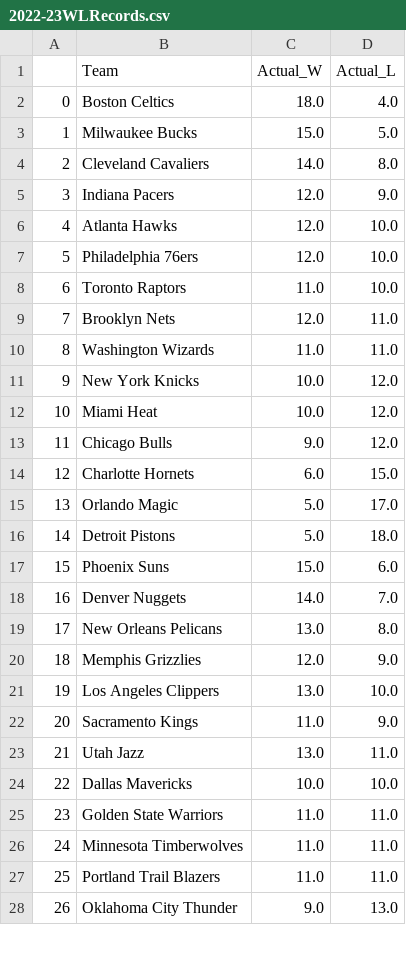
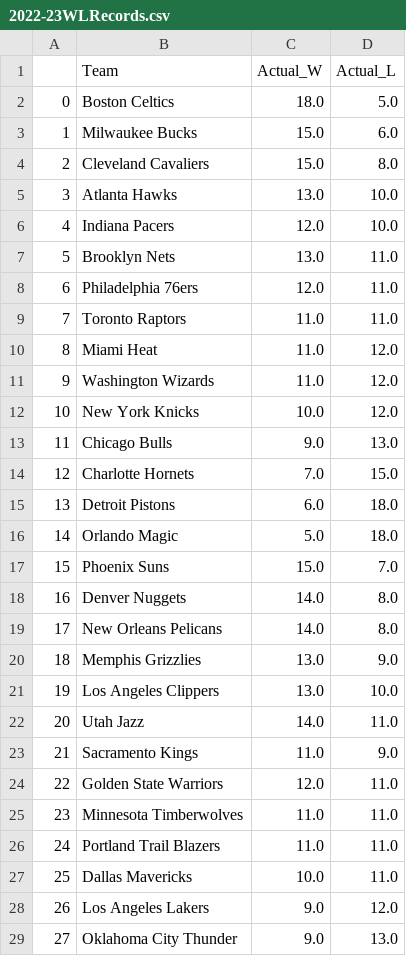
Before and after one commit to kobegatti/NBAGamePredictor, a CSV file: 2022-23/data/2022-23WLRecords.csv, drawn as a sheet; only a part is shown; removed rows and columns are numbered as before the commit, all else as after; the diff covers the shown part only; the diff names each change by its address in the sheet, - before the commit and + after, or states it on an @@ line.

```diff
--- a/2022-23/data/2022-23WLRecords.csv
+++ b/2022-23/data/2022-23WLRecords.csv
-D2 (Actual_L): 4.0
+D2 (Actual_L): 5.0
-D3 (Actual_L): 5.0
+D3 (Actual_L): 6.0
-C4 (Actual_W): 14.0
+C4 (Actual_W): 15.0
-row 5: 3 | Indiana Pacers | 12.0 | 9.0
@@ column A renumbered between rows 5 and 30 @@
-C5 (Actual_W): 12.0
+C5 (Actual_W): 13.0
+row 6: 4 | Indiana Pacers | 12.0 | 10.0
+row 7: 5 | Brooklyn Nets | 13.0 | 11.0
-D8:D9 (Actual_L): 10.0
+D8:D9 (Actual_L): 11.0
-row 9: 7 | Brooklyn Nets | 12.0 | 11.0
+row 10: 8 | Miami Heat | 11.0 | 12.0
-D11 (Actual_L): 11.0
+D11 (Actual_L): 12.0
-row 12: 10 | Miami Heat | 10.0 | 12.0
-D13 (Actual_L): 12.0
+D13 (Actual_L): 13.0
-C14 (Actual_W): 6.0
+C14 (Actual_W): 7.0
-row 15: 13 | Orlando Magic | 5.0 | 17.0
-C15 (Actual_W): 5.0
+C15 (Actual_W): 6.0
+row 16: 14 | Orlando Magic | 5.0 | 18.0
-D17 (Actual_L): 6.0
+D17 (Actual_L): 7.0
-D18 (Actual_L): 7.0
+D18 (Actual_L): 8.0
-C19 (Actual_W): 13.0
+C19 (Actual_W): 14.0
-C20 (Actual_W): 12.0
+C20 (Actual_W): 13.0
+row 22: 20 | Utah Jazz | 14.0 | 11.0
-row 23: 21 | Utah Jazz | 13.0 | 11.0
-row 24: 22 | Dallas Mavericks | 10.0 | 10.0
-C24 (Actual_W): 11.0
+C24 (Actual_W): 12.0
+row 27: 25 | Dallas Mavericks | 10.0 | 11.0
+row 28: 26 | Los Angeles Lakers | 9.0 | 12.0
```
Also changed, not shown: 1 added row, 2 removed rows and 1 edited cell elsewhere in this file, 2022-23/data/2022-23.csv, 2022-23/data/2022-23_Predictions.csv, 1 other file.
